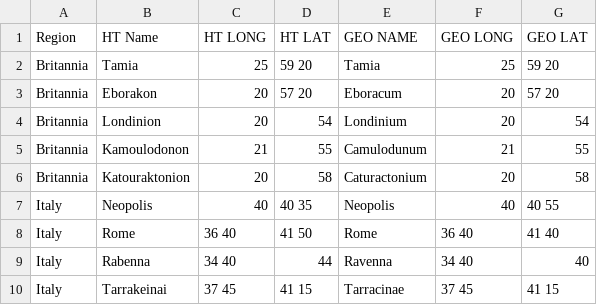
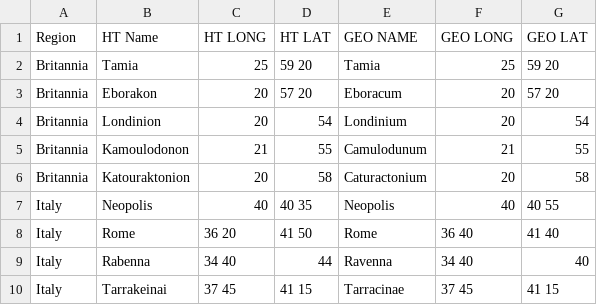
Before and after one commit to wrightgoalie/NotableCities, a CSV file: Geography.csv, drawn as a sheet; only a part is shown.

Commit message:
Update Geography.csv

```diff
--- a/Geography.csv
+++ b/Geography.csv
@@ -7,3 +7,3 @@ Britannia,Katouraktonion,20,58,Caturactonium,20,58
 Italy, Neopolis, 40, 40 35, Neopolis, 40, 40 55
-Italy, Rome, 36 40, 41 50, Rome, 36 40, 41 40
+Italy, Rome, 36 20, 41 50, Rome, 36 40, 41 40
 Italy, Rabenna, 34 40, 44, Ravenna, 34 40, 40
```
